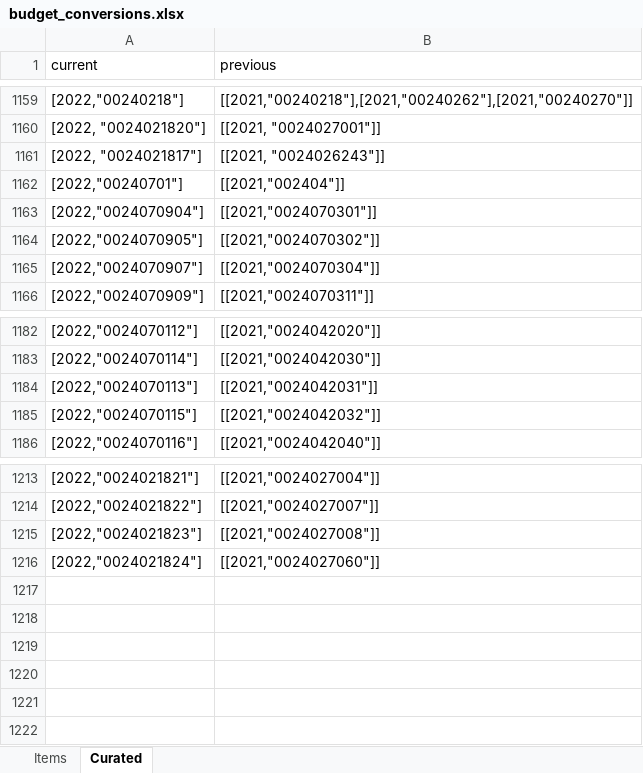
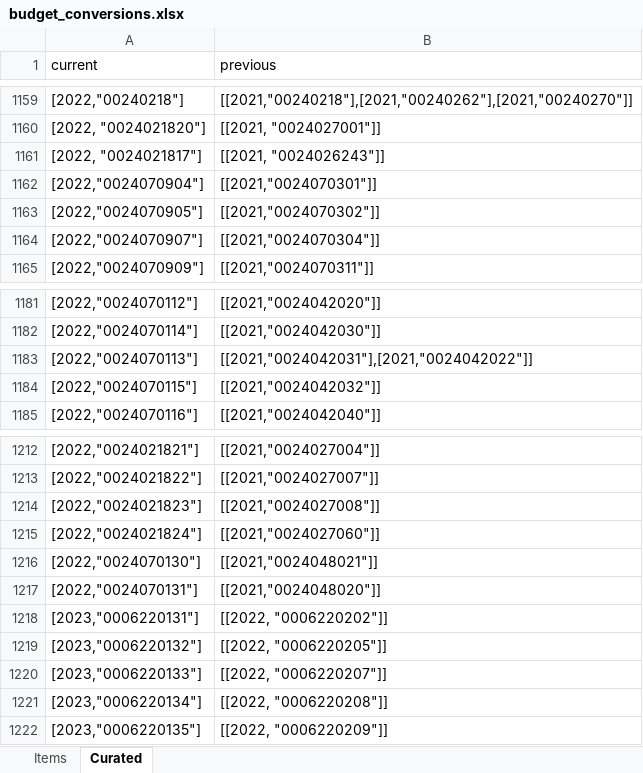
Before and after one commit to OpenBudget/budgetkey-data-pipelines, an Excel workbook: datapackage_pipelines_budgetkey/pipelines/budget/national/processed/budget_conversions.xlsx, sheet Curated, drawn as a sheet; only a part is shown, gaps mark what is left out; values as stored, in another font and other column widths than the file's, no borders; removed rows and columns are numbered as before the commit, all else as after; the diff names each change by its address in the sheet, - before the commit and + after, or states it on an @@ line.

Commit message:
conversions

```diff
--- a/datapackage_pipelines_budgetkey/pipelines/budget/national/processed/budget_conversions.xlsx (sheet Curated)
+++ b/datapackage_pipelines_budgetkey/pipelines/budget/national/processed/budget_conversions.xlsx (sheet Curated)
-row 1162: [2022,"00240701"] | [[2021,"002404"]]
-B1183 (previous): [[2021,"0024042031"]]
+B1183 (previous): [[2021,"0024042031"],[2021,"0024042022"]]
+row 1216: [2022,"0024070130"] | [[2021,"0024048021"]]
+row 1217: [2022,"0024070131"] | [[2021,"0024048020"]]
+row 1218: [2023,"0006220131"] | [[2022, "0006220202"]]
+row 1219: [2023,"0006220132"] | [[2022, "0006220205"]]
+row 1220: [2023,"0006220133"] | [[2022, "0006220207"]]
+row 1221: [2023,"0006220134"] | [[2022, "0006220208"]]
+row 1222: [2023,"0006220135"] | [[2022, "0006220209"]]
```
Also changed, not shown: 1 other file.
